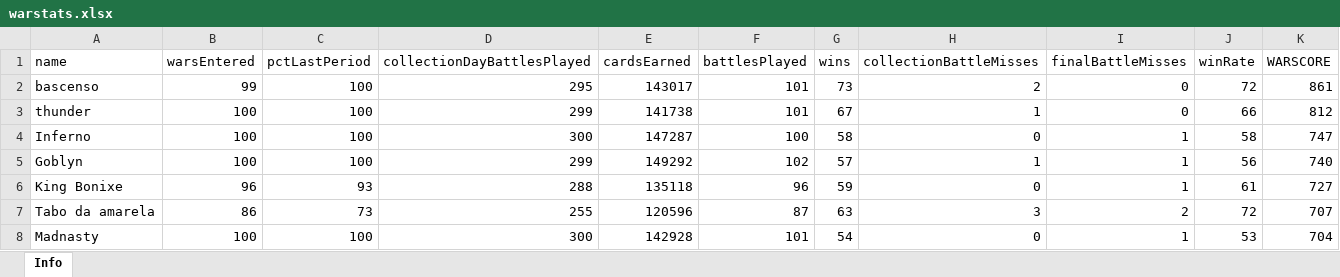
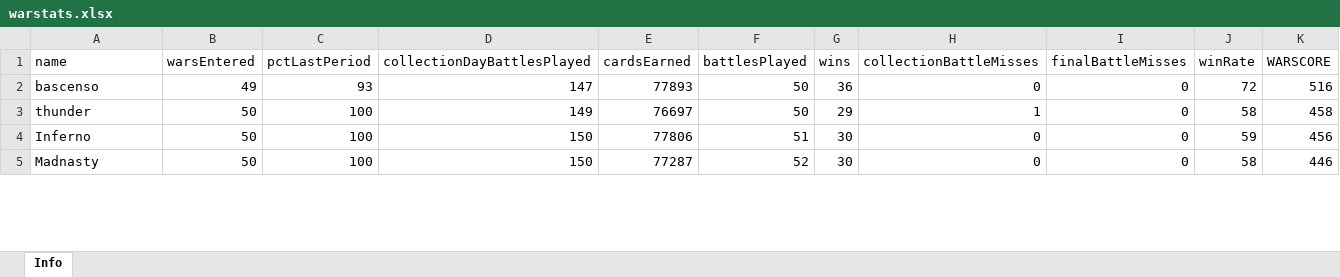
Before and after one commit to bascenso/alkateia, an Excel workbook: docs/data/warstats.xlsx, sheet Info, drawn as a sheet; only a part is shown; values as stored, in another font and other column widths than the file's, no borders; removed rows and columns are numbered as before the commit, all else as after; the diff covers the shown part only; the diff names each change by its address in the sheet, - before the commit and + after, or states it on an @@ line.

```diff
--- a/docs/data/warstats.xlsx (sheet Info)
+++ b/docs/data/warstats.xlsx (sheet Info)
-B2 (warsEntered): 99
+B2 (warsEntered): 49
-C2 (pctLastPeriod): 100
+C2 (pctLastPeriod): 93
-D2 (collectionDayBattlesPlayed): 295
+D2 (collectionDayBattlesPlayed): 147
-E2 (cardsEarned): 143017
+E2 (cardsEarned): 77893
-F2:F3 (battlesPlayed): 101
+F2:F3 (battlesPlayed): 50
-G2 (wins): 73
+G2 (wins): 36
-H2 (collectionBattleMisses): 2
+H2 (collectionBattleMisses): 0
-K2 (WARSCORE): 861
+K2 (WARSCORE): 516
-B3:B4 (warsEntered): 100
+B3:B4 (warsEntered): 50
-D3 (collectionDayBattlesPlayed): 299
+D3 (collectionDayBattlesPlayed): 149
-E3 (cardsEarned): 141738
+E3 (cardsEarned): 76697
-G3 (wins): 67
+G3 (wins): 29
-J3 (winRate): 66
+J3 (winRate): 58
-K3 (WARSCORE): 812
+K3 (WARSCORE): 458
-D4 (collectionDayBattlesPlayed): 300
+D4 (collectionDayBattlesPlayed): 150
-E4 (cardsEarned): 147287
+E4 (cardsEarned): 77806
-F4 (battlesPlayed): 100
+F4 (battlesPlayed): 51
-G4 (wins): 58
+G4 (wins): 30
-I4 (finalBattleMisses): 1
+I4 (finalBattleMisses): 0
-J4 (winRate): 58
+J4 (winRate): 59
-K4 (WARSCORE): 747
+K4 (WARSCORE): 456
-row 5: Goblyn | 100 | 100 | 299 | 149292 | 102 | 57 | 1 | 1 | 56 | 740
-row 6: King Bonixe | 96 | 93 | 288 | 135118 | 96 | 59 | 0 | 1 | 61 | 727
-row 7: Tabo da amarela | 86 | 73 | 255 | 120596 | 87 | 63 | 3 | 2 | 72 | 707
-B5 (warsEntered): 100
+B5 (warsEntered): 50
-D5 (collectionDayBattlesPlayed): 300
+D5 (collectionDayBattlesPlayed): 150
-E5 (cardsEarned): 142928
+E5 (cardsEarned): 77287
-F5 (battlesPlayed): 101
+F5 (battlesPlayed): 52
-G5 (wins): 54
+G5 (wins): 30
-I5 (finalBattleMisses): 1
+I5 (finalBattleMisses): 0
-J5 (winRate): 53
+J5 (winRate): 58
-K5 (WARSCORE): 704
+K5 (WARSCORE): 446
```
Also changed, not shown: 30 added rows, 29 removed rows and 106 edited cells elsewhere in this sheet, docs/data/memberstats.xlsx, docs/data/warmap.xlsx, 13 other files.
